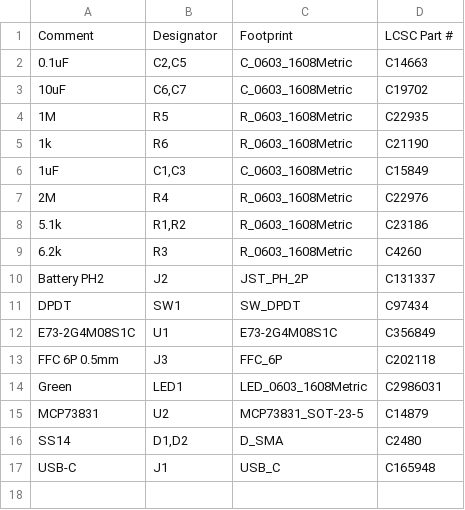
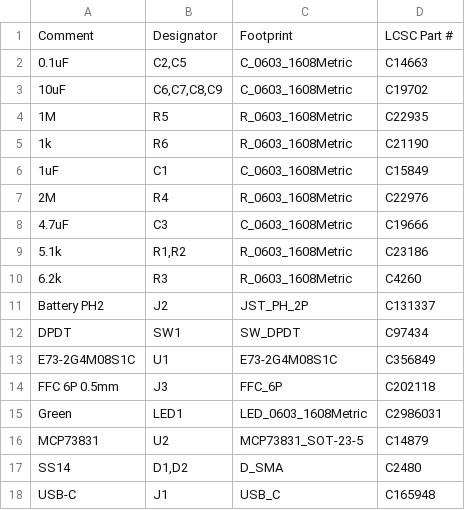
Before and after one commit to ash-dgx-ai/trackball-cs-2-akdk, a CSV file: controller-kicad/jlcpcb_bom.csv, drawn as a sheet.

```diff
--- a/controller-kicad/jlcpcb_bom.csv
+++ b/controller-kicad/jlcpcb_bom.csv
@@ -2,7 +2,8 @@ Comment,Designator,Footprint,LCSC Part #
 0.1uF,"C2,C5",C_0603_1608Metric,C14663
-10uF,"C6,C7",C_0603_1608Metric,C19702
+10uF,"C6,C7,C8,C9",C_0603_1608Metric,C19702
 1M,R5,R_0603_1608Metric,C22935
 1k,R6,R_0603_1608Metric,C21190
-1uF,"C1,C3",C_0603_1608Metric,C15849
+1uF,C1,C_0603_1608Metric,C15849
 2M,R4,R_0603_1608Metric,C22976
+4.7uF,C3,C_0603_1608Metric,C19666
 5.1k,"R1,R2",R_0603_1608Metric,C23186
```
Also changed, not shown: controller-kicad/jlcpcb_cpl.csv, 33 other files.
